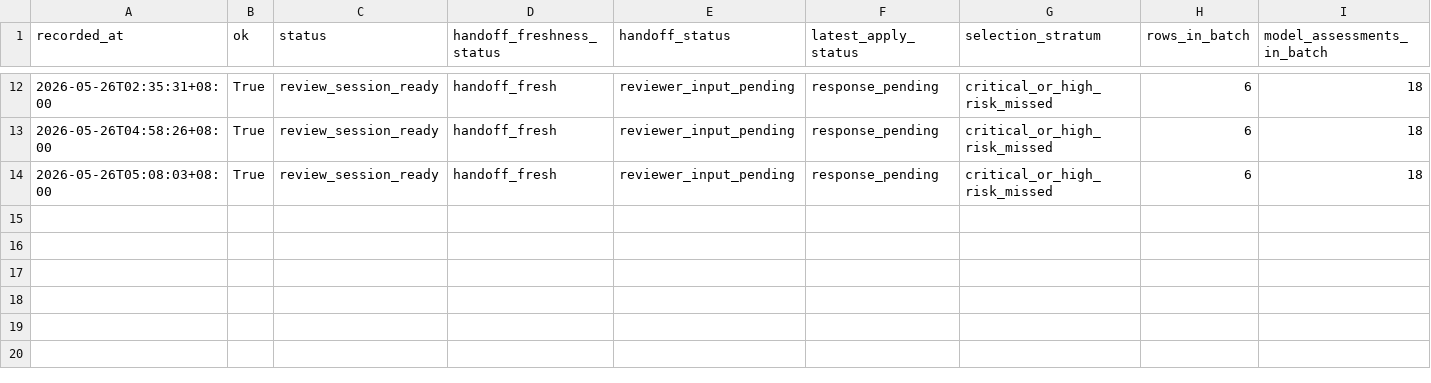
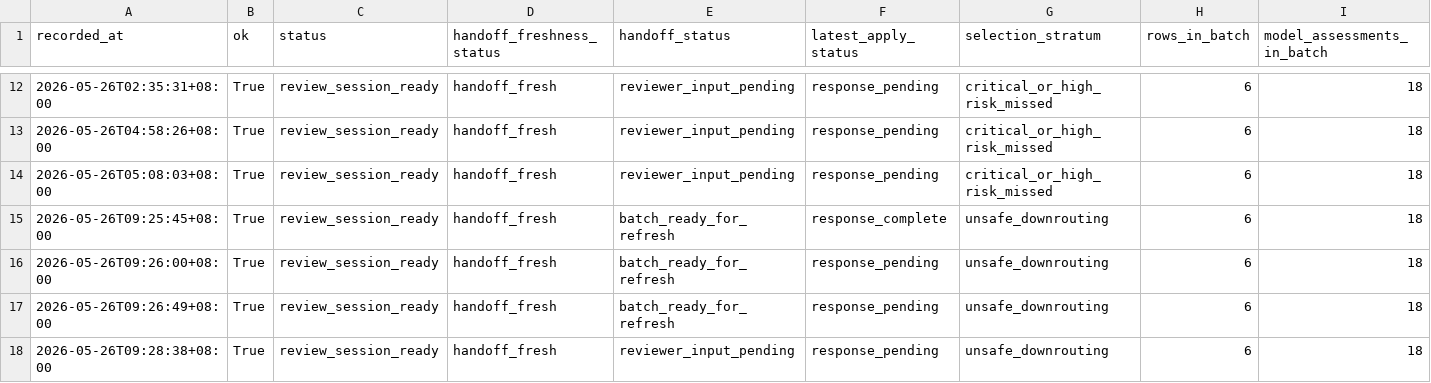
Before and after one commit to JasonLn0711/cib-semantic-risk-asr, a TSV file: 70_experiments/runs/janus_300_high_stakes_human_audit_selection_2026_05_25/human_audit_reviewer_preflight_log.tsv, drawn as a sheet; only a part is shown, gaps mark what is left out; rows hold the shown columns only; the diff names each change by its address in the sheet, - before the commit and + after, or states it on an @@ line.

```diff
--- a/70_experiments/runs/janus_300_high_stakes_human_audit_selection_2026_05_25/human_audit_reviewer_preflight_log.tsv
+++ b/70_experiments/runs/janus_300_high_stakes_human_audit_selection_2026_05_25/human_audit_reviewer_preflight_log.tsv
+row 15: 2026-05-26T09:25:45+08:00 | True | review_session_ready | handoff_fresh | batch_ready_for_refresh | response_complete | unsafe_downrouting | 6 | 18
+row 16: 2026-05-26T09:26:00+08:00 | True | review_session_ready | handoff_fresh | batch_ready_for_refresh | response_pending | unsafe_downrouting | 6 | 18
+row 17: 2026-05-26T09:26:49+08:00 | True | review_session_ready | handoff_fresh | batch_ready_for_refresh | response_pending | unsafe_downrouting | 6 | 18
+row 18: 2026-05-26T09:28:38+08:00 | True | review_session_ready | handoff_fresh | reviewer_input_pending | response_pending | unsafe_downrouting | 6 | 18
```
Also changed, not shown: 70_experiments/runs/janus_300_high_stakes_human_audit_selection_2026_05_25/human_audit_batch_response_apply_log.tsv, 70_experiments/runs/janus_300_high_stakes_human_audit_selection_2026_05_25/human_audit_predictor_comparison.tsv, 57 other files.
